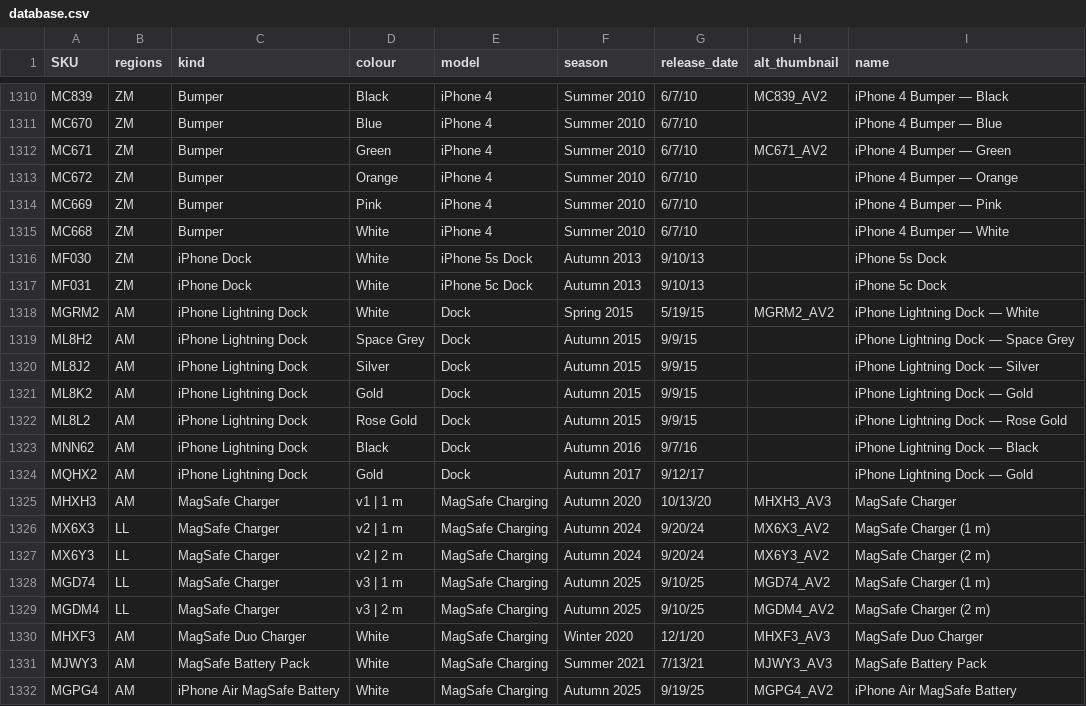
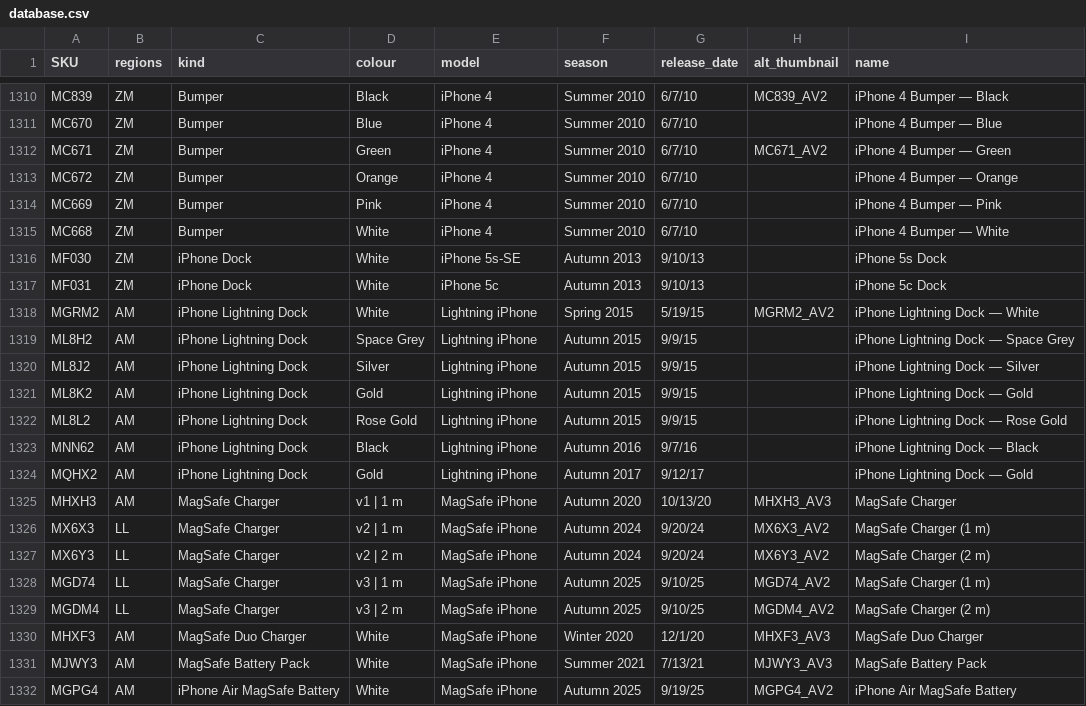
Before and after one commit to JonathanSeriesX/everycase, a CSV file: database/database.csv, drawn as a sheet; only a part is shown, gaps mark what is left out.

```diff
--- a/database/database.csv
+++ b/database/database.csv
@@ -1315,18 +1315,18 @@ MC669,ZM,Bumper,Pink,iPhone 4,Summer 2010,6/7/10,,iPhone 4 Bumper — Pink
 MC668,ZM,Bumper,White,iPhone 4,Summer 2010,6/7/10,,iPhone 4 Bumper — White
-MF030,ZM,iPhone Dock,White,iPhone 5s Dock,Autumn 2013,9/10/13,,iPhone 5s Dock
-MF031,ZM,iPhone Dock,White,iPhone 5c Dock,Autumn 2013,9/10/13,,iPhone 5c Dock
-MGRM2,AM,iPhone Lightning Dock,White,Dock,Spring 2015,5/19/15,MGRM2_AV2,iPhone Lightning Dock — White
-ML8H2,AM,iPhone Lightning Dock,Space Grey,Dock,Autumn 2015,9/9/15,,iPhone Lightning Dock — Space Grey
-ML8J2,AM,iPhone Lightning Dock,Silver,Dock,Autumn 2015,9/9/15,,iPhone Lightning Dock — Silver
-ML8K2,AM,iPhone Lightning Dock,Gold,Dock,Autumn 2015,9/9/15,,iPhone Lightning Dock — Gold
-ML8L2,AM,iPhone Lightning Dock,Rose Gold,Dock,Autumn 2015,9/9/15,,iPhone Lightning Dock — Rose Gold
-MNN62,AM,iPhone Lightning Dock,Black,Dock,Autumn 2016,9/7/16,,iPhone Lightning Dock — Black
-MQHX2,AM,iPhone Lightning Dock,Gold,Dock,Autumn 2017,9/12/17,,iPhone Lightning Dock — Gold
-MHXH3,AM,MagSafe Charger,v1 | 1 m,MagSafe Charging,Autumn 2020,10/13/20,MHXH3_AV3,MagSafe Charger
-MX6X3,LL,MagSafe Charger,v2 | 1 m,MagSafe Charging,Autumn 2024,9/20/24,MX6X3_AV2,MagSafe Charger (1 m)
-MX6Y3,LL,MagSafe Charger,v2 | 2 m,MagSafe Charging,Autumn 2024,9/20/24,MX6Y3_AV2,MagSafe Charger (2 m)
-MGD74,LL,MagSafe Charger,v3 | 1 m,MagSafe Charging,Autumn 2025,9/10/25,MGD74_AV2,MagSafe Charger (1 m)
-MGDM4,LL,MagSafe Charger,v3 | 2 m,MagSafe Charging,Autumn 2025,9/10/25,MGDM4_AV2,MagSafe Charger (2 m)
-MHXF3,AM,MagSafe Duo Charger,White,MagSafe Charging,Winter 2020,12/1/20,MHXF3_AV3,MagSafe Duo Charger
-MJWY3,AM,MagSafe Battery Pack,White,MagSafe Charging,Summer 2021,7/13/21,MJWY3_AV3,MagSafe Battery Pack
-MGPG4,AM,iPhone Air MagSafe Battery,White,MagSafe Charging,Autumn 2025,9/19/25,MGPG4_AV2,iPhone Air MagSafe Battery
+MF030,ZM,iPhone Dock,White,iPhone 5s-SE,Autumn 2013,9/10/13,,iPhone 5s Dock
+MF031,ZM,iPhone Dock,White,iPhone 5c,Autumn 2013,9/10/13,,iPhone 5c Dock
+MGRM2,AM,iPhone Lightning Dock,White,Lightning iPhone,Spring 2015,5/19/15,MGRM2_AV2,iPhone Lightning Dock — White
+ML8H2,AM,iPhone Lightning Dock,Space Grey,Lightning iPhone,Autumn 2015,9/9/15,,iPhone Lightning Dock — Space Grey
+ML8J2,AM,iPhone Lightning Dock,Silver,Lightning iPhone,Autumn 2015,9/9/15,,iPhone Lightning Dock — Silver
+ML8K2,AM,iPhone Lightning Dock,Gold,Lightning iPhone,Autumn 2015,9/9/15,,iPhone Lightning Dock — Gold
+ML8L2,AM,iPhone Lightning Dock,Rose Gold,Lightning iPhone,Autumn 2015,9/9/15,,iPhone Lightning Dock — Rose Gold
+MNN62,AM,iPhone Lightning Dock,Black,Lightning iPhone,Autumn 2016,9/7/16,,iPhone Lightning Dock — Black
+MQHX2,AM,iPhone Lightning Dock,Gold,Lightning iPhone,Autumn 2017,9/12/17,,iPhone Lightning Dock — Gold
+MHXH3,AM,MagSafe Charger,v1 | 1 m,MagSafe iPhone,Autumn 2020,10/13/20,MHXH3_AV3,MagSafe Charger
+MX6X3,LL,MagSafe Charger,v2 | 1 m,MagSafe iPhone,Autumn 2024,9/20/24,MX6X3_AV2,MagSafe Charger (1 m)
+MX6Y3,LL,MagSafe Charger,v2 | 2 m,MagSafe iPhone,Autumn 2024,9/20/24,MX6Y3_AV2,MagSafe Charger (2 m)
+MGD74,LL,MagSafe Charger,v3 | 1 m,MagSafe iPhone,Autumn 2025,9/10/25,MGD74_AV2,MagSafe Charger (1 m)
+MGDM4,LL,MagSafe Charger,v3 | 2 m,MagSafe iPhone,Autumn 2025,9/10/25,MGDM4_AV2,MagSafe Charger (2 m)
+MHXF3,AM,MagSafe Duo Charger,White,MagSafe iPhone,Winter 2020,12/1/20,MHXF3_AV3,MagSafe Duo Charger
+MJWY3,AM,MagSafe Battery Pack,White,MagSafe iPhone,Summer 2021,7/13/21,MJWY3_AV3,MagSafe Battery Pack
+MGPG4,AM,iPhone Air MagSafe Battery,White,MagSafe iPhone,Autumn 2025,9/19/25,MGPG4_AV2,iPhone Air MagSafe Battery
```
Also changed, not shown: database/devices.csv, database/models.csv, 11 other files.
